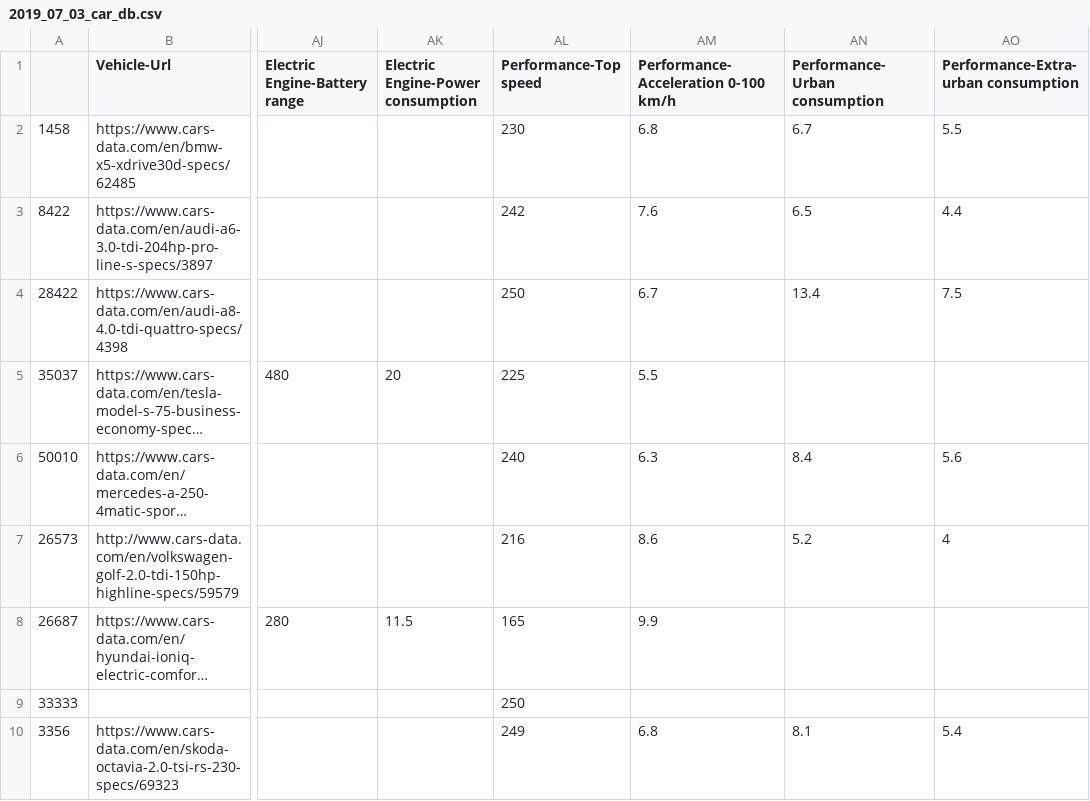
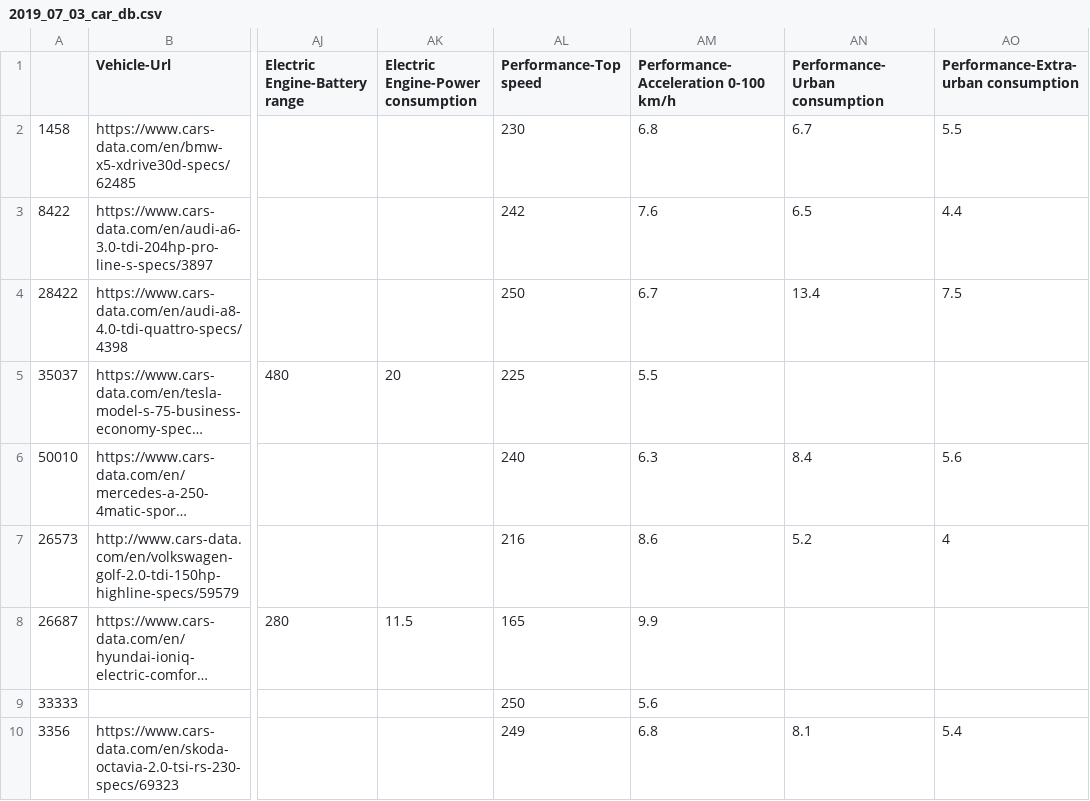
Before and after one commit to yinglonghe/C2ART-OPT, a CSV file: c2art_env/veh_model/mfc/car_database/2019_07_03_car_db.csv, drawn as a sheet; only a part is shown, gaps mark what is left out; long unchanged cells end in …; the diff names each change by its address in the sheet, - before the commit and + after, or states it on an @@ line.

```diff
--- a/c2art_env/veh_model/mfc/car_database/2019_07_03_car_db.csv
+++ b/c2art_env/veh_model/mfc/car_database/2019_07_03_car_db.csv
-AM9: (empty)
+AM9: 5.6
```
Also changed, not shown: 6 other files.
